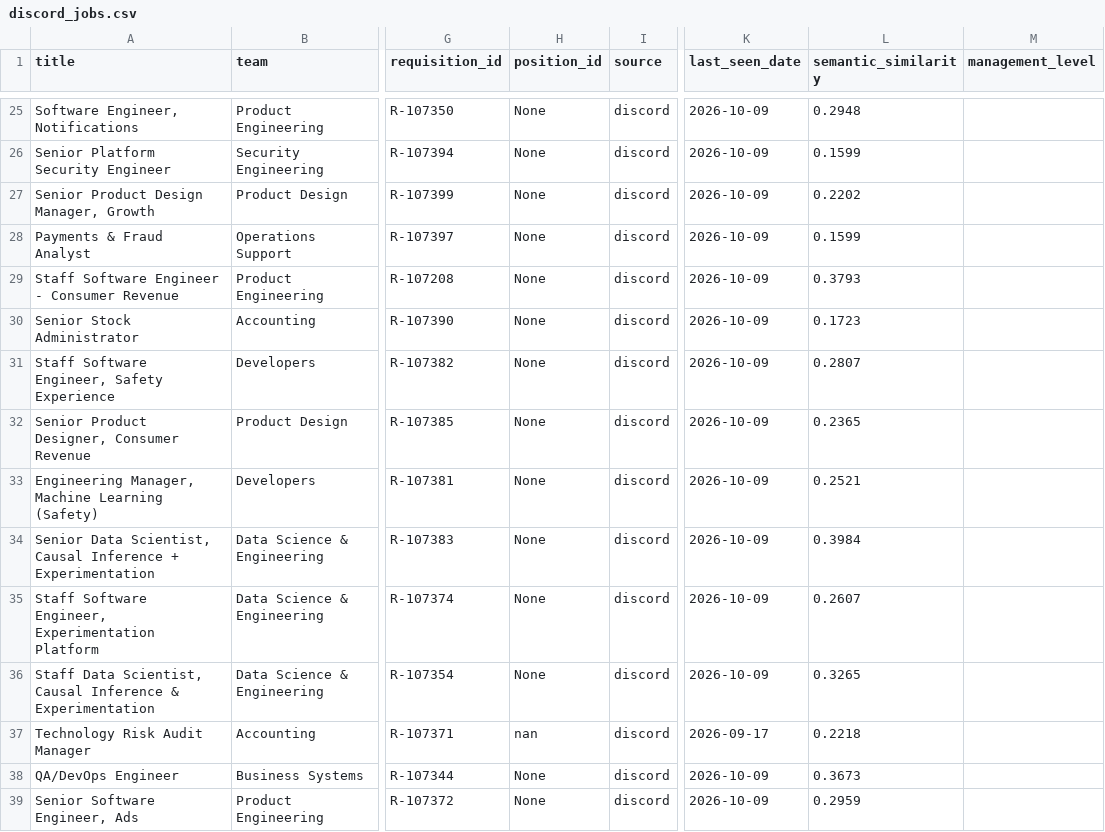
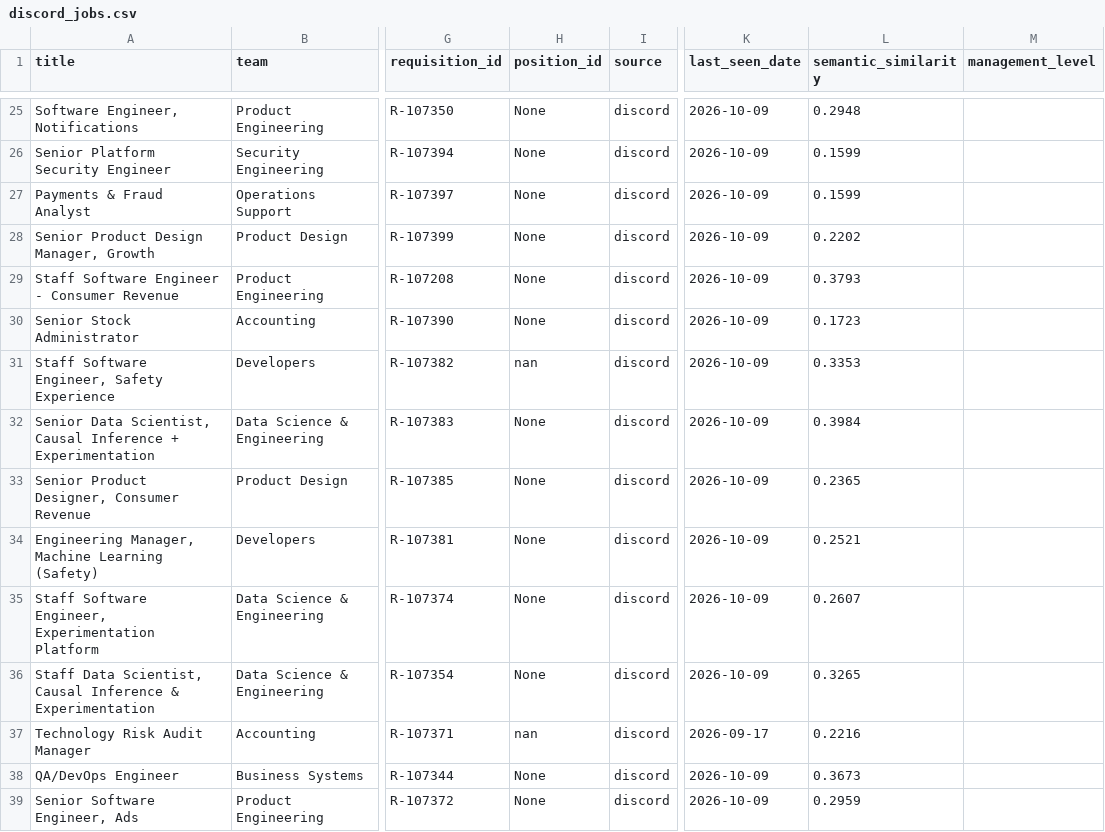
Before and after one commit to BarbaraPFloresRios/JobTracker, a CSV file: data/raw/discord_jobs.csv, drawn as a sheet; only a part is shown, gaps mark what is left out; the diff covers the shown part only; the diff names each change by its address in the sheet, - before the commit and + after, or states it on an @@ line.

```diff
--- a/data/raw/discord_jobs.csv
+++ b/data/raw/discord_jobs.csv
@@ row 28 moved to row 27: Payments & Fraud Analyst @@
-H31 (position_id): None
+H31 (position_id): nan
-L31 (semantic_similarity): 0.2807
+L31 (semantic_similarity): 0.3353
@@ row 34 moved to row 32: Senior Data Scientist, Causal Inference … @@
-L37 (semantic_similarity): 0.2218
+L37 (semantic_similarity): 0.2216
```
Also changed, not shown: 1 moved row and 87 edited cells elsewhere in this file, data/raw/airbnb_jobs.csv, data/raw/apple_jobs.csv, 14 other files.
